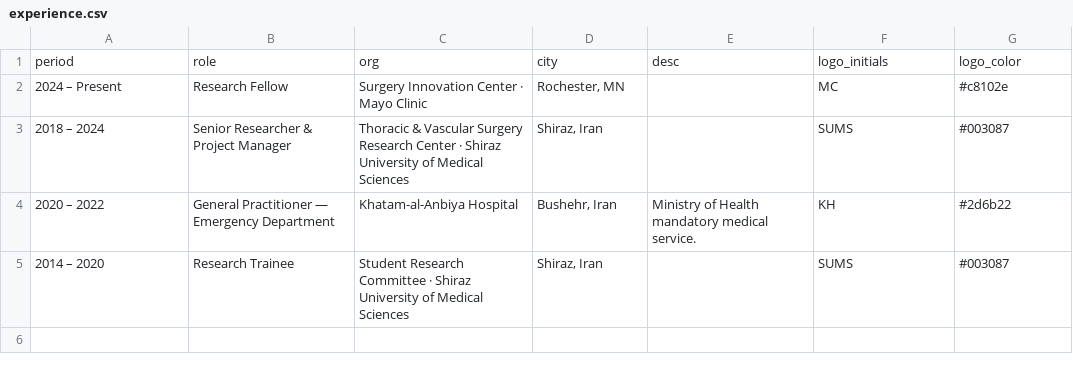
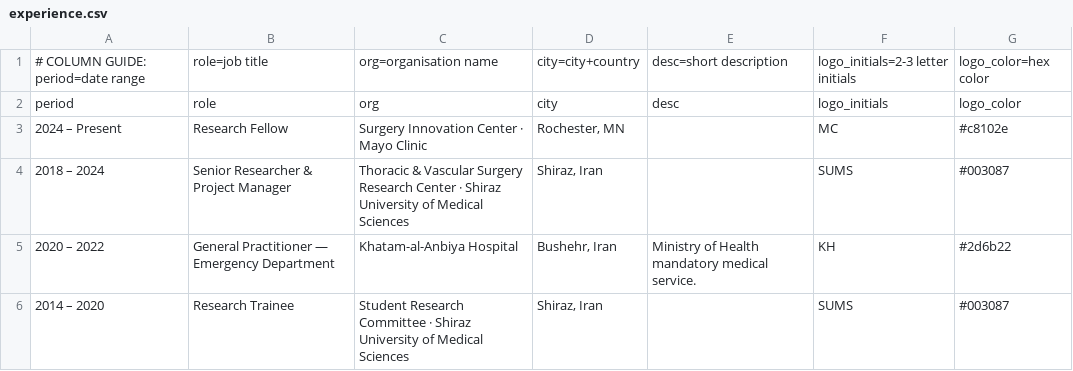
Before and after one commit to SoRRad/RezaShahriarirad_CV, a CSV file: data/experience.csv, drawn as a sheet.

```diff
--- a/data/experience.csv
+++ b/data/experience.csv
@@ -1 +1,2 @@
+# COLUMN GUIDE: period=date range, role=job title, org=organisation name, city=city+country, desc=short description, logo_initials=2-3 letter initials, logo_color=hex color
 period,role,org,city,desc,logo_initials,logo_color
```
Also changed, not shown: data/education.csv, data/presentations.csv, 37 other files.
